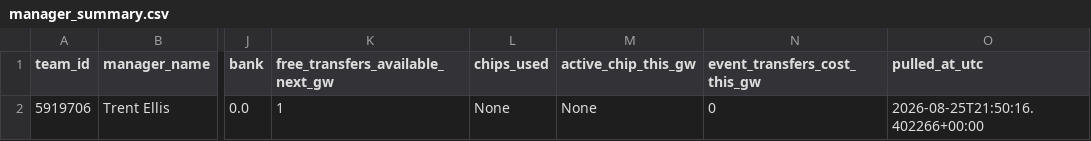
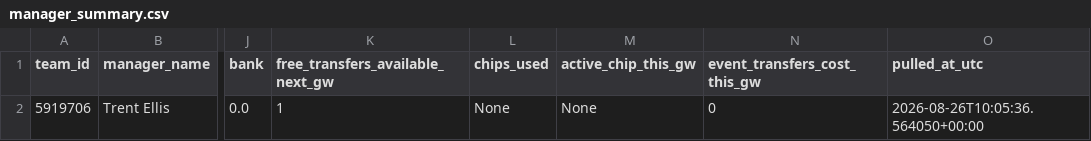
Before and after one commit to Quikksilva/FPLAIAssistant, a CSV file: fpl_data/manager_summary.csv, drawn as a sheet; only a part is shown, gaps mark what is left out; the diff names each change by its address in the sheet, - before the commit and + after, or states it on an @@ line.

```diff
--- a/fpl_data/manager_summary.csv
+++ b/fpl_data/manager_summary.csv
-O2 (pulled_at_utc): 2026-08-25T21:50:16.402266+00:00
+O2 (pulled_at_utc): 2026-08-26T10:05:36.564050+00:00
```
Also changed, not shown: fpl_data/players.csv, 2 other files.
